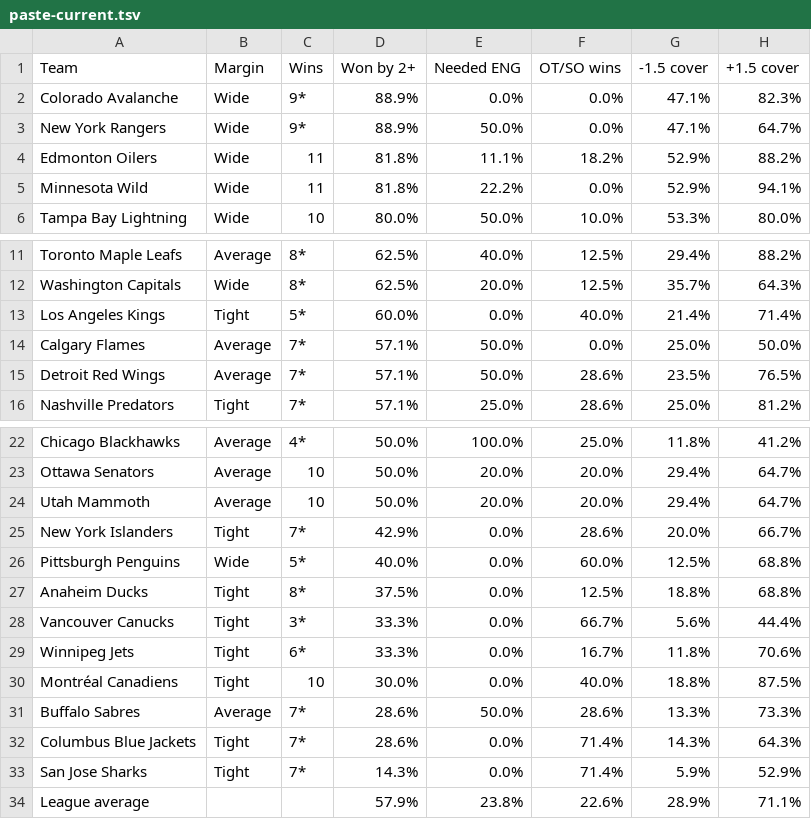
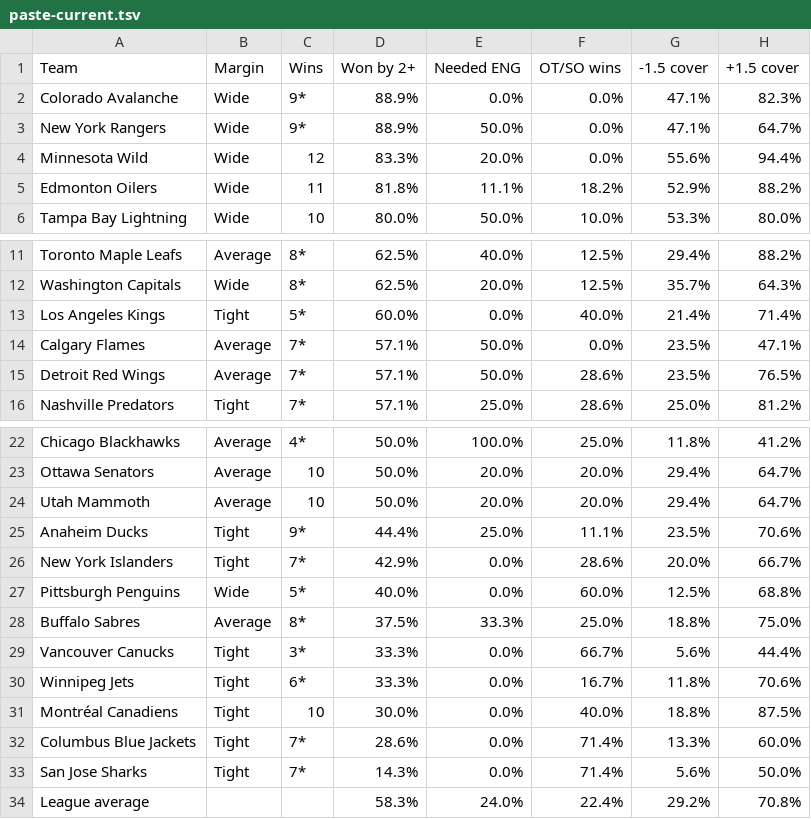
Before and after one commit to expertpicks3223/expertpicks-lab, a TSV file: site/nhl/puck-line/paste-current.tsv, drawn as a sheet; only a part is shown, gaps mark what is left out.

```diff
--- a/site/nhl/puck-line/paste-current.tsv
+++ b/site/nhl/puck-line/paste-current.tsv
@@ -3,4 +3,4 @@ Colorado Avalanche	Wide	9*	88.9%	0.0%	0.0%	47.1%	82.3%
 New York Rangers	Wide	9*	88.9%	50.0%	0.0%	47.1%	64.7%
+Minnesota Wild	Wide	12	83.3%	20.0%	0.0%	55.6%	94.4%
 Edmonton Oilers	Wide	11	81.8%	11.1%	18.2%	52.9%	88.2%
-Minnesota Wild	Wide	11	81.8%	22.2%	0.0%	52.9%	94.1%
 Tampa Bay Lightning	Wide	10	80.0%	50.0%	10.0%	53.3%	80.0%
@@ -13,3 +13,3 @@ Washington Capitals	Wide	8*	62.5%	20.0%	12.5%	35.7%	64.3%
 Los Angeles Kings	Tight	5*	60.0%	0.0%	40.0%	21.4%	71.4%
-Calgary Flames	Average	7*	57.1%	50.0%	0.0%	25.0%	50.0%
+Calgary Flames	Average	7*	57.1%	50.0%	0.0%	23.5%	47.1%
 Detroit Red Wings	Average	7*	57.1%	50.0%	28.6%	23.5%	76.5%
@@ -24,5 +24,6 @@ Ottawa Senators	Average	10	50.0%	20.0%	20.0%	29.4%	64.7%
 Utah Mammoth	Average	10	50.0%	20.0%	20.0%	29.4%	64.7%
+Anaheim Ducks	Tight	9*	44.4%	25.0%	11.1%	23.5%	70.6%
 New York Islanders	Tight	7*	42.9%	0.0%	28.6%	20.0%	66.7%
 Pittsburgh Penguins	Wide	5*	40.0%	0.0%	60.0%	12.5%	68.8%
-Anaheim Ducks	Tight	8*	37.5%	0.0%	12.5%	18.8%	68.8%
+Buffalo Sabres	Average	8*	37.5%	33.3%	25.0%	18.8%	75.0%
 Vancouver Canucks	Tight	3*	33.3%	0.0%	66.7%	5.6%	44.4%
@@ -30,5 +31,4 @@ Winnipeg Jets	Tight	6*	33.3%	0.0%	16.7%	11.8%	70.6%
 Montréal Canadiens	Tight	10	30.0%	0.0%	40.0%	18.8%	87.5%
-Buffalo Sabres	Average	7*	28.6%	50.0%	28.6%	13.3%	73.3%
-Columbus Blue Jackets	Tight	7*	28.6%	0.0%	71.4%	14.3%	64.3%
-San Jose Sharks	Tight	7*	14.3%	0.0%	71.4%	5.9%	52.9%
-League average			57.9%	23.8%	22.6%	28.9%	71.1%
+Columbus Blue Jackets	Tight	7*	28.6%	0.0%	71.4%	13.3%	60.0%
+San Jose Sharks	Tight	7*	14.3%	0.0%	71.4%	5.6%	50.0%
+League average			58.3%	24.0%	22.4%	29.2%	70.8%
```
Also changed, not shown: data/nhl/puck_line_games_20262027.csv, site/nhl/puck-line/data.csv, 2 other files.
